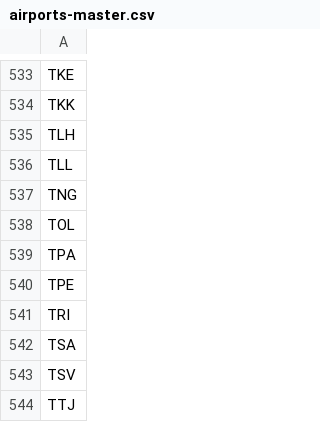
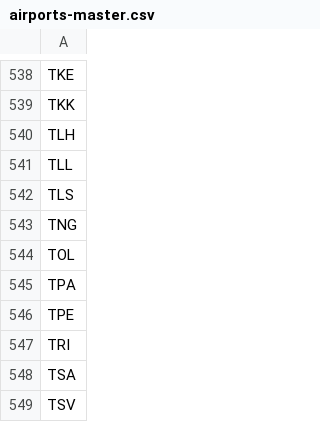
Before and after one commit to TravelMapping/AirportData, a CSV file: air/data/airports-master.csv, drawn as a sheet; only a part is shown, gaps mark what is left out; the shorter side is filled out with more unchanged rows; the diff covers the shown part only.

```diff
--- a/air/data/airports-master.csv
+++ b/air/data/airports-master.csv
@@ -536,2 +541,3 @@ TLH
 TLL
+TLS
 TNG
```
Also changed, not shown: 5 added rows elsewhere in this file, 38 other files.
